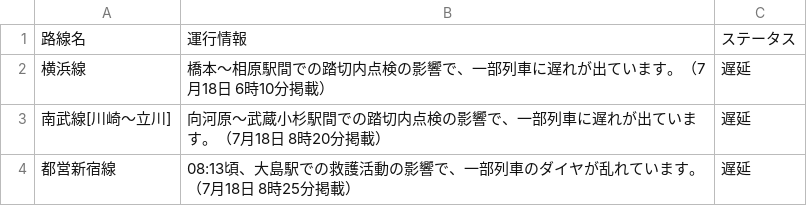
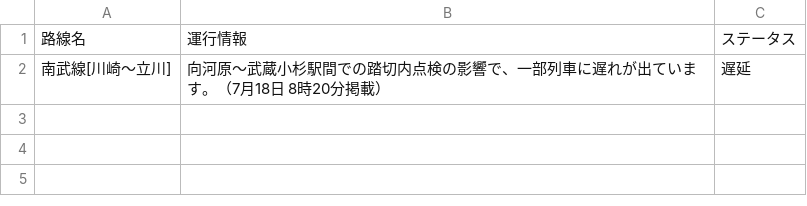
Before and after one commit to TakaoSenrioka/TrainViewHazama, a CSV file: public/result.csv, drawn as a sheet; the diff names each change by its address in the sheet, - before the commit and + after, or states it on an @@ line.

```diff
--- a/public/result.csv
+++ b/public/result.csv
-row 2: 横浜線 | 橋本〜相原駅間での踏切内点検の影響で、一部列車に遅れが出ています。（7月18日 6時10分掲載） | 遅延
-row 4: 都営新宿線 | 08:13頃、大島駅での救護活動の影響で、一部列車のダイヤが乱れています。（7月18日 8時25分掲載） | 遅延
```
Also changed, not shown: 1 other file.
